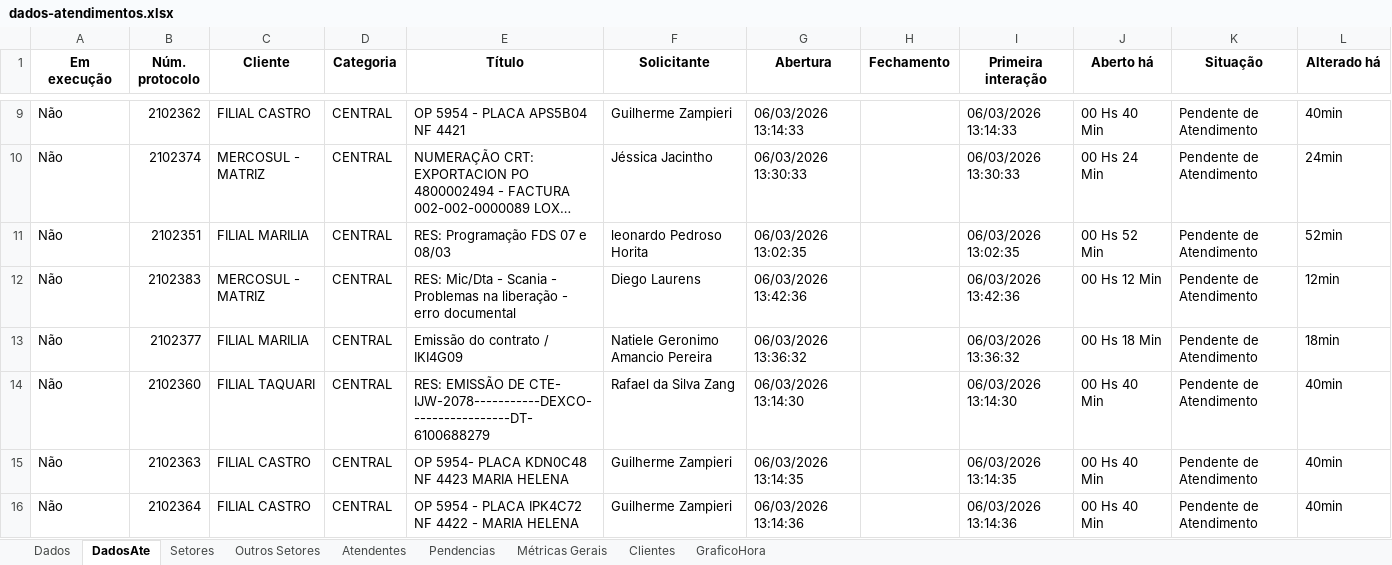
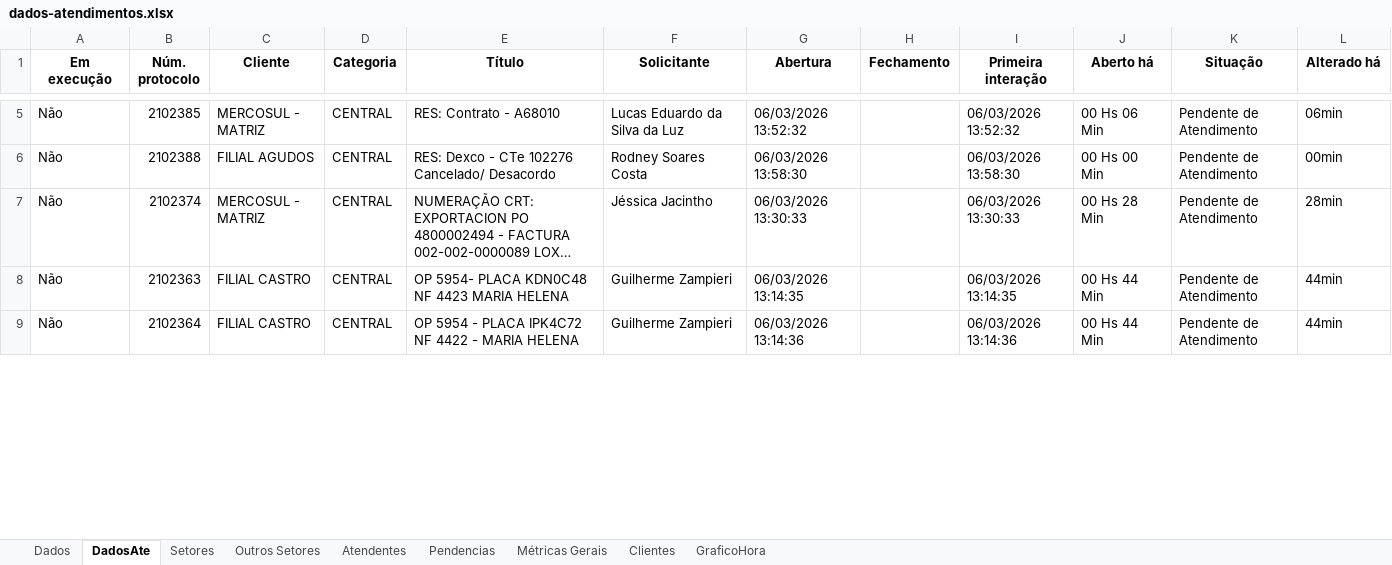
Before and after one commit to GabrielSilvaRit/Excel-painel, an Excel workbook: dados-atendimentos.xlsx, sheet DadosAte, drawn as a sheet; only a part is shown, gaps mark what is left out; long unchanged cells end in …; values as stored, in another font and other column widths than the file's, no borders; removed rows and columns are numbered as before the commit, all else as after; the diff covers the shown part only; the diff names each change by its address in the sheet, - before the commit and + after, or states it on an @@ line.

```diff
--- a/dados-atendimentos.xlsx (sheet DadosAte)
+++ b/dados-atendimentos.xlsx (sheet DadosAte)
+row 5: Não | 2102385 | MERCOSUL - MATRIZ | CENTRAL | RES: Contrato - A68010 | Lucas Eduardo da Silva da Luz | 06/03/2026 13:52:32 |  | 06/03/2026 13:52:32 | 00 Hs 06 Min | Pendente de Atendimento | 06min
-B6 (Núm. protocolo): 2102362
+B6 (Núm. protocolo): 2102388
-C6 (Cliente): FILIAL CASTRO
+C6 (Cliente): FILIAL AGUDOS
-E6 (Título): OP 5954 - PLACA APS5B04 NF 4421
+E6 (Título): RES: Dexco - CTe 102276 Cancelado/ Desacordo
-F6 (Solicitante): Guilherme Zampieri
+F6 (Solicitante): Rodney Soares Costa
-G6 (Abertura): 06/03/2026 13:14:33
+G6 (Abertura): 06/03/2026 13:58:30
-I6 (Primeira interação): 06/03/2026 13:14:33
+I6 (Primeira interação): 06/03/2026 13:58:30
-J6 (Aberto há): 00 Hs 40 Min
+J6 (Aberto há): 00 Hs 00 Min
-L6 (Alterado há): 40min
+L6 (Alterado há): 00min
-J7 (Aberto há): 00 Hs 24 Min
+J7 (Aberto há): 00 Hs 28 Min
-L7 (Alterado há): 24min
+L7 (Alterado há): 28min
-row 11: Não | 2102351 | FILIAL MARILIA | CENTRAL | RES: Programação FDS 07 e 08/03 | leonardo Pedroso Horita | 06/03/2026 13:02:35 |  | 06/03/2026 13:02:35 | 00 Hs 52 Min | Pendente de Atendimento | 52min
-row 12: Não | 2102383 | MERCOSUL - MATRIZ | CENTRAL | RES: Mic/Dta - Scania - Problemas na liberação - erro documental | Diego Laurens | 06/03/2026 13:42:36 |  | 06/03/2026 13:42:36 | 00 Hs 12 Min | Pendente de Atendimento | 12min
-row 13: Não | 2102377 | FILIAL MARILIA | CENTRAL | Emissão do contrato / IKI4G09 | Natiele Geronimo Amancio Pereira | 06/03/2026 13:36:32 |  | 06/03/2026 13:36:32 | 00 Hs 18 Min | Pendente de Atendimento | 18min
-row 14: Não | 2102360 | FILIAL TAQUARI | CENTRAL | RES: EMISSÃO DE CTE- IJW-2078-----------DEXCO-----------------DT-6100688279 | Rafael da Silva Zang | 06/03/2026 13:14:30 |  | 06/03/2026 13:14:30 | 00 Hs 40 Min | Pendente de Atendimento | 40min
-J8:J9 (Aberto há): 00 Hs 40 Min
+J8:J9 (Aberto há): 00 Hs 44 Min
-L8:L9 (Alterado há): 40min
+L8:L9 (Alterado há): 44min
```
Also changed, not shown: 13 added rows, 8 removed rows and 67 edited cells elsewhere in this sheet, sheet Dados, sheet Setores, sheet Métricas Gerais.
